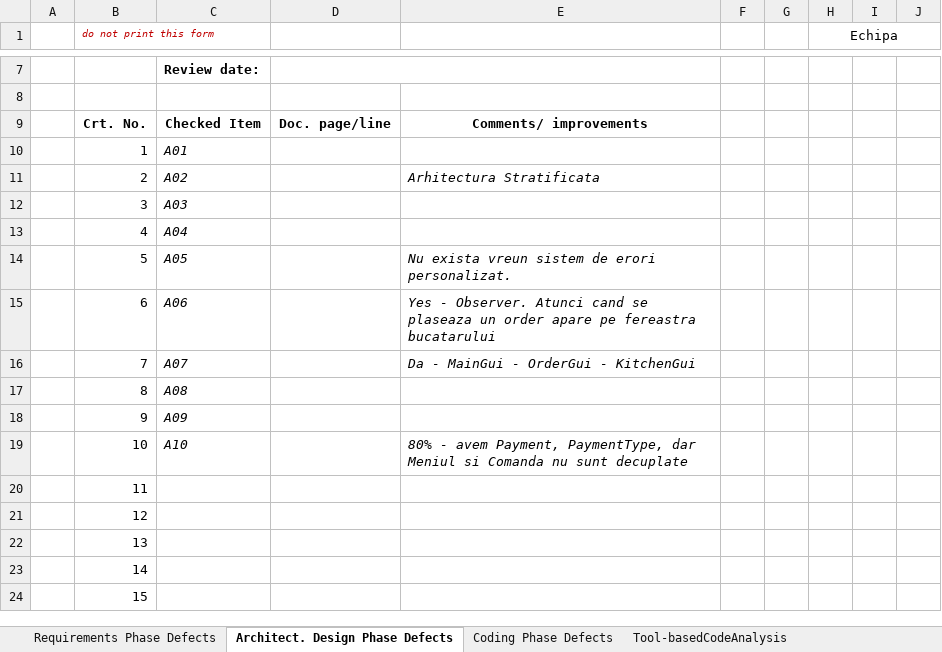
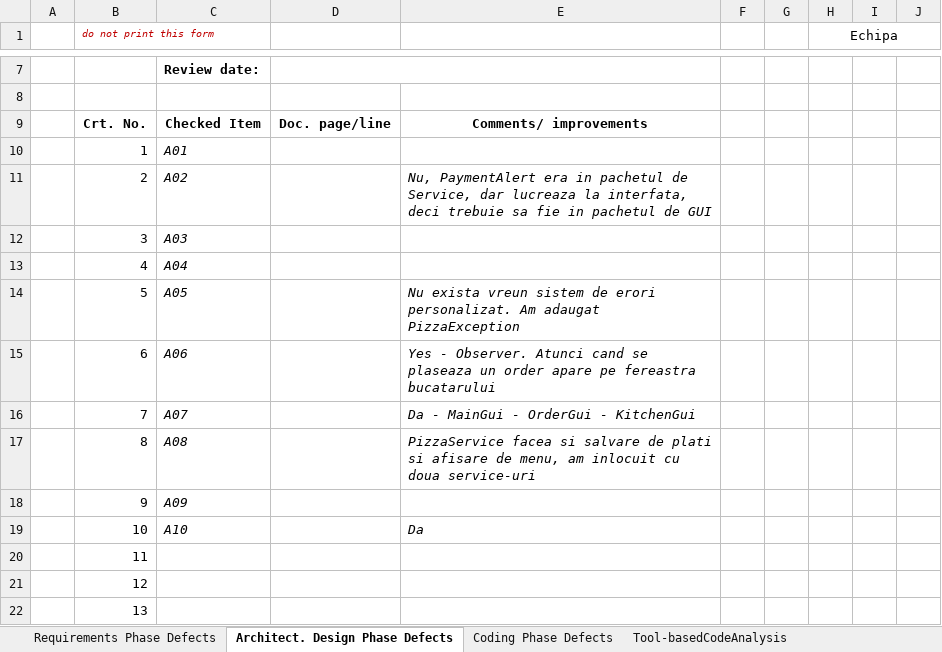
Before and after one commit to StefanButacu/Grupul_Angajatilor_Young, an Excel workbook: Docs/Lab1/Lab01_ReviewReport.xlsx, sheet Architect. Design Phase Defects, drawn as a sheet; only a part is shown, gaps mark what is left out; the shorter side is filled out with more unchanged rows; values as stored, in another font and other column widths than the file's, no borders; the diff names each change by its address in the sheet, - before the commit and + after, or states it on an @@ line.

Commit message:
lab2 - junit tests + BBT_TCs_Form

```diff
--- a/Docs/Lab1/Lab01_ReviewReport.xlsx (sheet Architect. Design Phase Defects)
+++ b/Docs/Lab1/Lab01_ReviewReport.xlsx (sheet Architect. Design Phase Defects)
-E11: Arhitectura Stratificata
+E11: Nu, PaymentAlert era in pachetul de Service, dar lucreaza la interfata, deci trebuie sa fie in pachetul de GUI
-E14: …erori personalizat.
+E14: …erori personalizat. Am adaugat PizzaException
-E17: (empty)
+E17: PizzaService facea si salvare de plati si afisare de menu, am inlocuit cu doua service-uri
-E19: 80% - avem Payment, PaymentType, dar Meniul si Comanda nu sunt decuplate
+E19: Da
```
Also changed, not shown: 4 other files.
